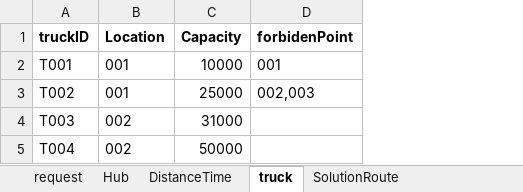
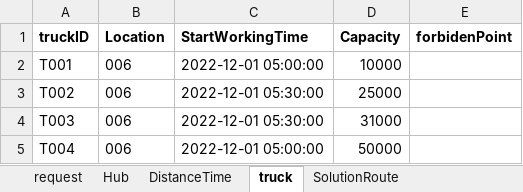
Before and after one commit to cuonglvsoict/split-pickup-delivery, an Excel workbook: data/input.xlsx, sheet truck, drawn as a sheet; values as stored, in another font and other column widths than the file's, no borders; addresses are those after the commit; the diff names each change by its address in the sheet, - before the commit and + after, or states it on an @@ line.

Commit message:
add time constraints

```diff
--- a/data/input.xlsx (sheet truck)
+++ b/data/input.xlsx (sheet truck)
+column C (StartWorkingTime), rows 2-5: 2022-12-01 05:00:00 | 2022-12-01 05:30:00 | 2022-12-01 05:30:00 | 2022-12-01 05:00:00
-B2:B3 (Location): 001
+B2:B3 (Location): 006
-E2 (forbidenPoint): 001
+E2 (forbidenPoint): (empty)
-E3 (forbidenPoint): 002,003
+E3 (forbidenPoint): (empty)
-B4:B5 (Location): 002
+B4:B5 (Location): 006
```
Also changed, not shown: sheet DistanceTime, sheet request, data/output.xlsx, 13 other files.
